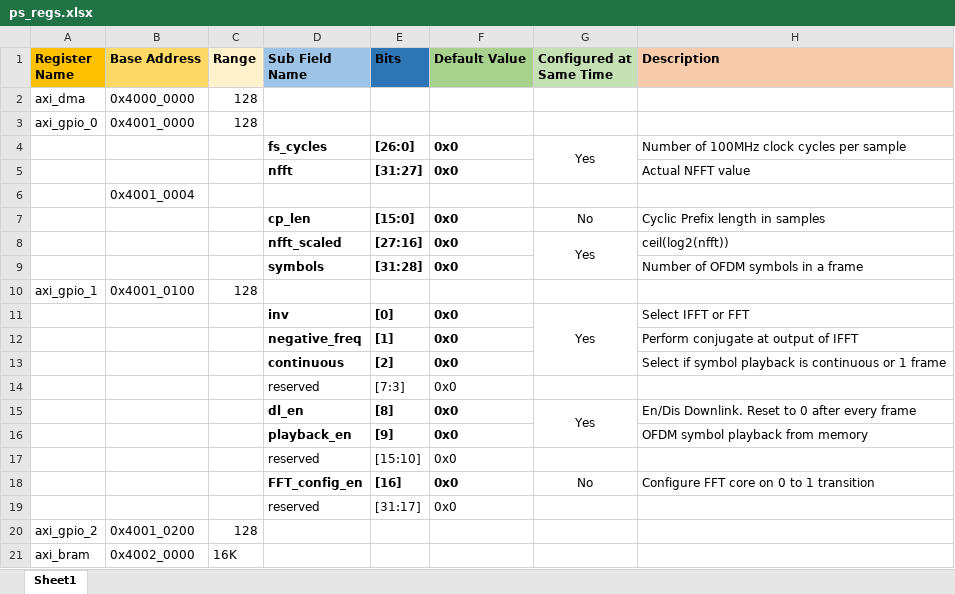
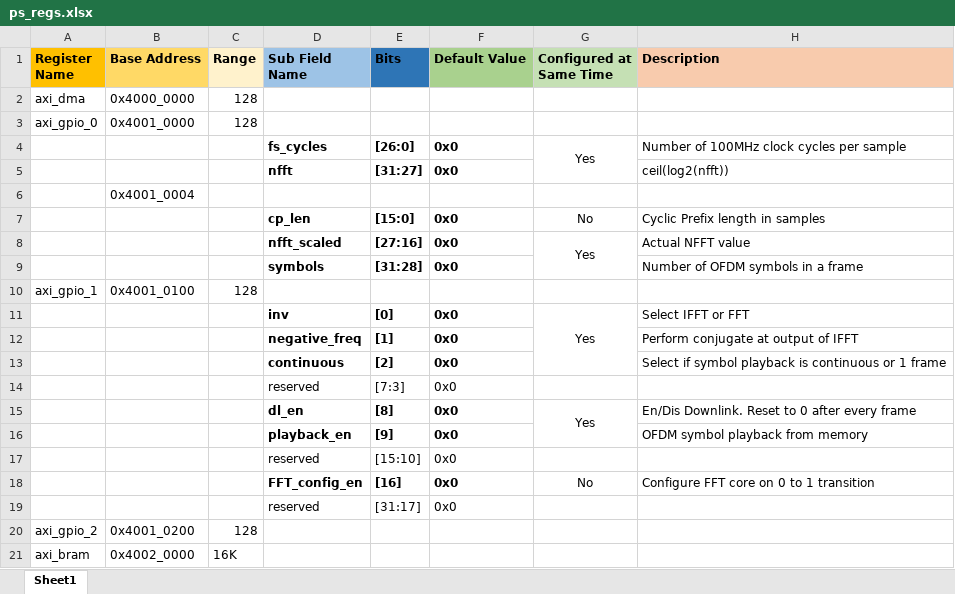
Before and after one commit to C2A2-at-Florida-Atlantic-University/OFDM_UnderwaterModem, an Excel workbook: Xilinx/Vivado/bd/ps_regs.xlsx, sheet Sheet1, drawn as a sheet; values as stored, in another font and other column widths than the file's, no borders; the diff names each change by its address in the sheet, - before the commit and + after, or states it on an @@ line.

```diff
--- a/Xilinx/Vivado/bd/ps_regs.xlsx (sheet Sheet1)
+++ b/Xilinx/Vivado/bd/ps_regs.xlsx (sheet Sheet1)
-H5 (Description): Actual NFFT value
+H5 (Description): ceil(log2(nfft))
-H8 (Description): ceil(log2(nfft))
+H8 (Description): Actual NFFT value
```
Also changed, not shown: 18 other files.
